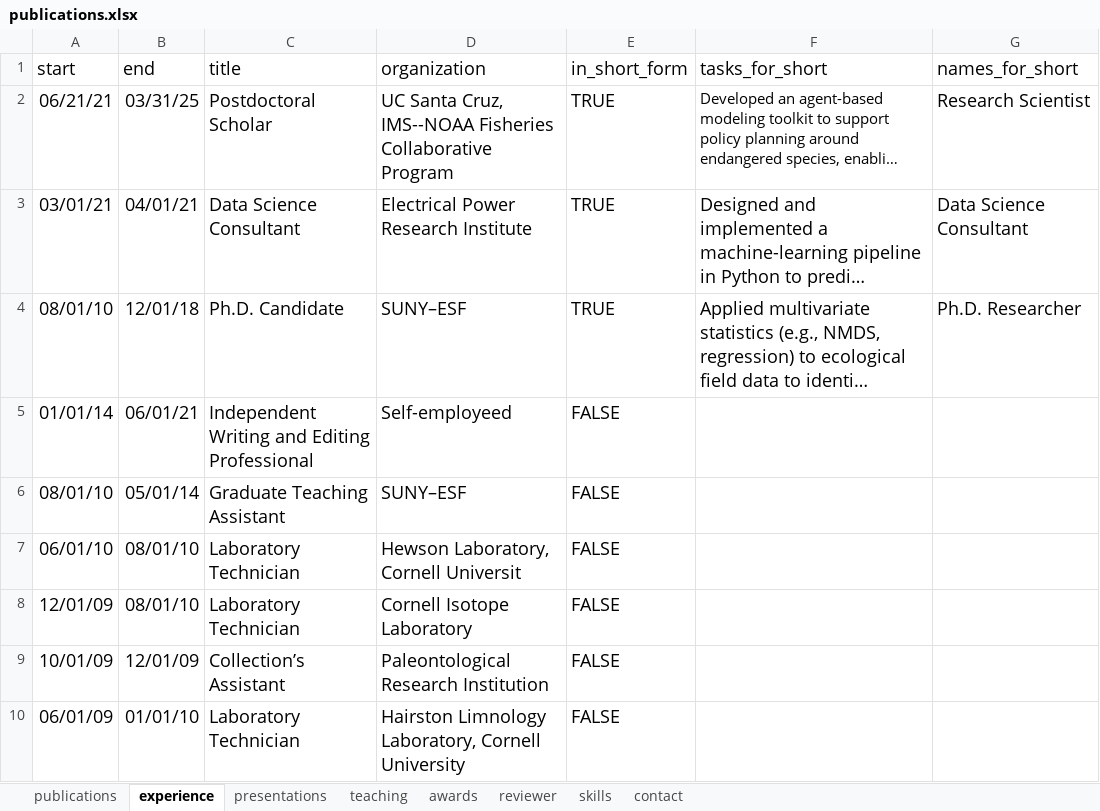
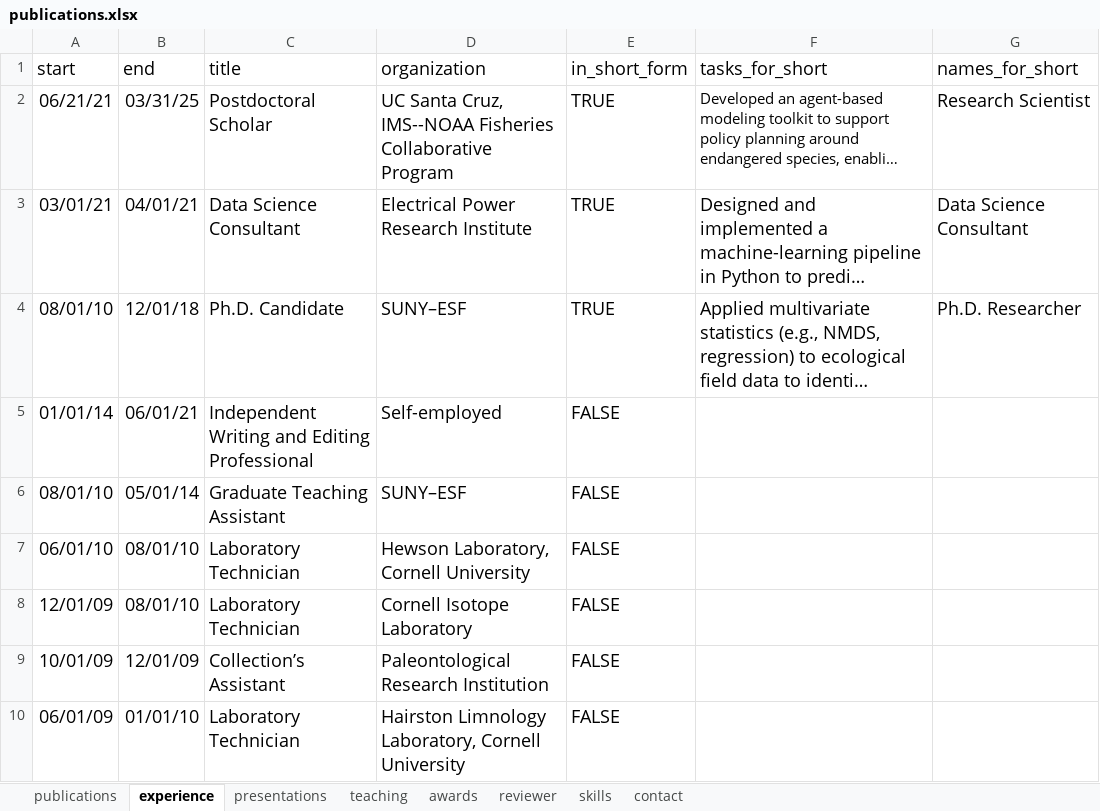
Before and after one commit to mrguyperson/homepage, an Excel workbook: cv/publications.xlsx, sheet experience, drawn as a sheet; only a part is shown; long unchanged cells end in …; values as stored, in another font and other column widths than the file's, no borders; the diff names each change by its address in the sheet, - before the commit and + after, or states it on an @@ line.

Commit message:
fixed typos

```diff
--- a/cv/publications.xlsx (sheet experience)
+++ b/cv/publications.xlsx (sheet experience)
-D5 (organization): Self-employeed
+D5 (organization): Self-employed
-D7 (organization): Hewson Laboratory, Cornell Universit
+D7 (organization): Hewson Laboratory, Cornell University
```
